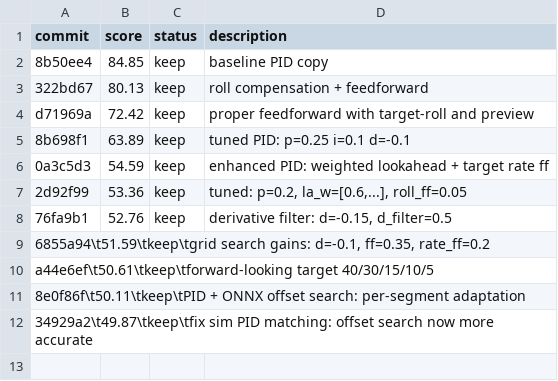
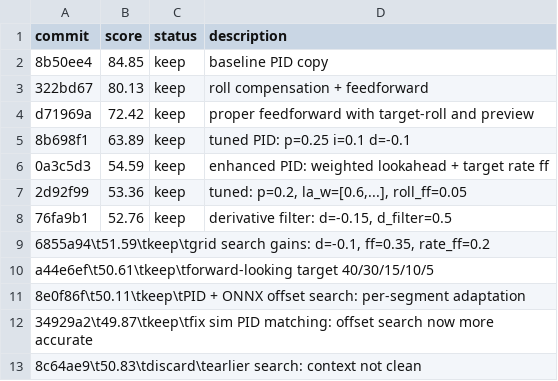
Before and after one commit to jkwonn/comma-autoresearch, a TSV file: results.tsv, drawn as a sheet; the diff names each change by its address in the sheet, - before the commit and + after, or states it on an @@ line.

Commit message:
log discards

```diff
--- a/results.tsv
+++ b/results.tsv
+row 13: 8c64ae9\t50.83\tdiscard\tearlier search: context not clean
```
